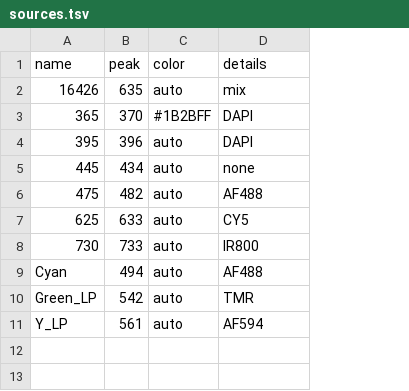
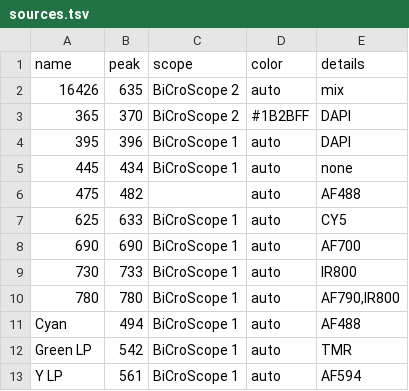
Before and after one commit to ggirelli/SpectraScope, a TSV file: data/sources.tsv, drawn as a sheet; addresses are those after the commit; the diff names each change by its address in the sheet, - before the commit and + after, or states it on an @@ line.

```diff
--- a/data/sources.tsv
+++ b/data/sources.tsv
+column C (scope), rows 2-7: BiCroScope 2 | BiCroScope 2 | BiCroScope 1 | BiCroScope 1 |  | BiCroScope 1; row 9: BiCroScope 1; rows 11-13: all BiCroScope 1
+row 8: 690 | 690 | BiCroScope 1 | auto | AF700
+row 10: 780 | 780 | BiCroScope 1 | auto | AF790,IR800
-A12 (name): Green_LP
+A12 (name): Green LP
-A13 (name): Y_LP
+A13 (name): Y LP
```
Also changed, not shown: data/filters.tsv, 22 other files.
